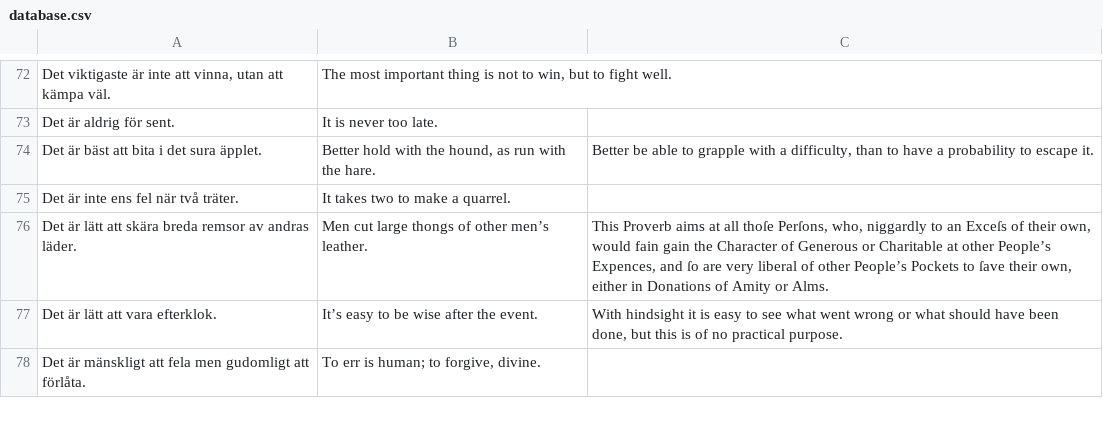
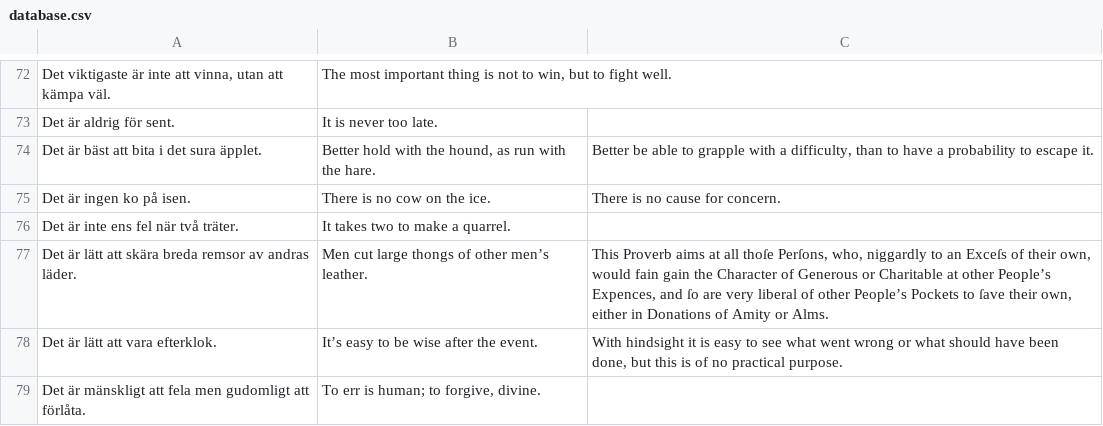
Before and after one commit to svenskan/database, a CSV file: proverbs/database.csv, drawn as a sheet; only a part is shown, gaps mark what is left out.

Commit message:
Update the database

```diff
--- a/proverbs/database.csv
+++ b/proverbs/database.csv
@@ -74,2 +74,3 @@ Det är aldrig för sent.,It is never too late.,
 Det är bäst att bita i det sura äpplet.,"Better hold with the hound, as run with the hare.","Better be able to grapple with a difficulty, than to have a probability to escape it."
+Det är ingen ko på isen.,There is no cow on the ice.,There is no cause for concern.
 Det är inte ens fel när två träter.,It takes two to make a quarrel.,
```
Also changed, not shown: 1 other file.
